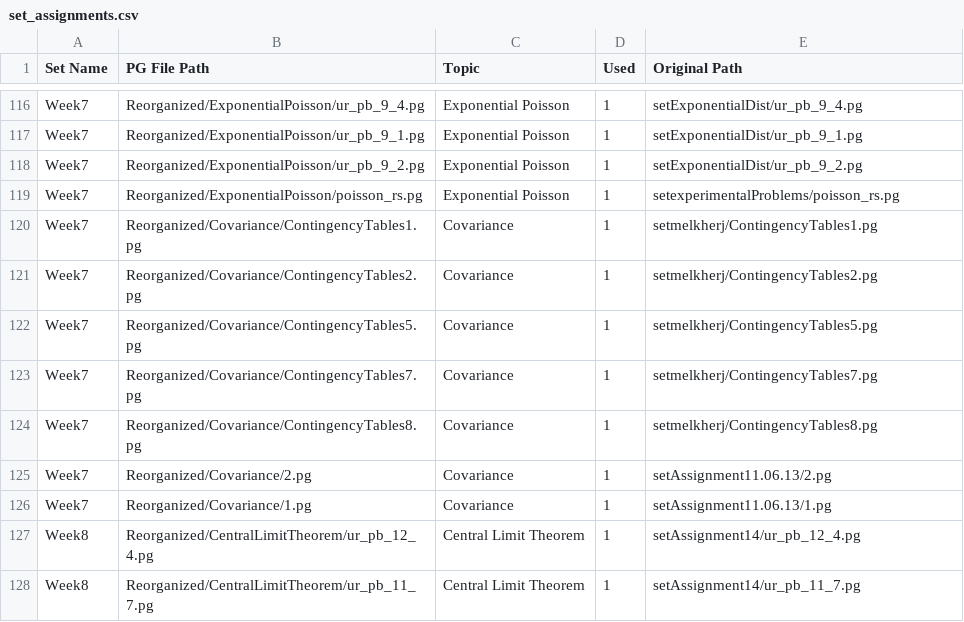
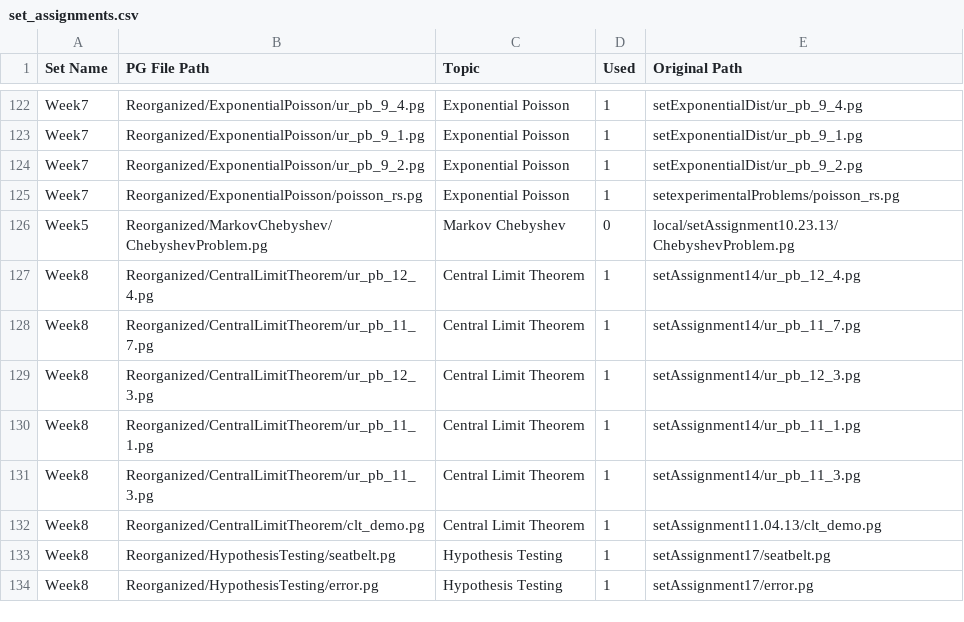
Before and after one commit to cse103/Administrative_Code, a CSV file: set_assignments.csv, drawn as a sheet; only a part is shown, gaps mark what is left out; the shorter side is filled out with more unchanged rows; the diff covers the shown part only.

Commit message:
defined for week 5

```diff
--- a/set_assignments.csv
+++ b/set_assignments.csv
@@ -119,9 +125,3 @@ Week7,Reorganized/ExponentialPoisson/ur_pb_9_2.pg,Exponential Poisson,1,setExpon
 Week7,Reorganized/ExponentialPoisson/poisson_rs.pg,Exponential Poisson,1,setexperimentalProblems/poisson_rs.pg
-Week7,Reorganized/Covariance/ContingencyTables1.pg,Covariance,1,setmelkherj/ContingencyTables1.pg
-Week7,Reorganized/Covariance/ContingencyTables2.pg,Covariance,1,setmelkherj/ContingencyTables2.pg
-Week7,Reorganized/Covariance/ContingencyTables5.pg,Covariance,1,setmelkherj/ContingencyTables5.pg
-Week7,Reorganized/Covariance/ContingencyTables7.pg,Covariance,1,setmelkherj/ContingencyTables7.pg
-Week7,Reorganized/Covariance/ContingencyTables8.pg,Covariance,1,setmelkherj/ContingencyTables8.pg
-Week7,Reorganized/Covariance/2.pg,Covariance,1,setAssignment11.06.13/2.pg
-Week7,Reorganized/Covariance/1.pg,Covariance,1,setAssignment11.06.13/1.pg
+Week5,Reorganized/MarkovChebyshev/ChebyshevProblem.pg,Markov Chebyshev,0,local/setAssignment10.23.13/ChebyshevProblem.pg
 Week8,Reorganized/CentralLimitTheorem/ur_pb_12_4.pg,Central Limit Theorem,1,setAssignment14/ur_pb_12_4.pg
```
Also changed, not shown: 8 added rows, 2 removed rows and 11 edited cells elsewhere in this file.
